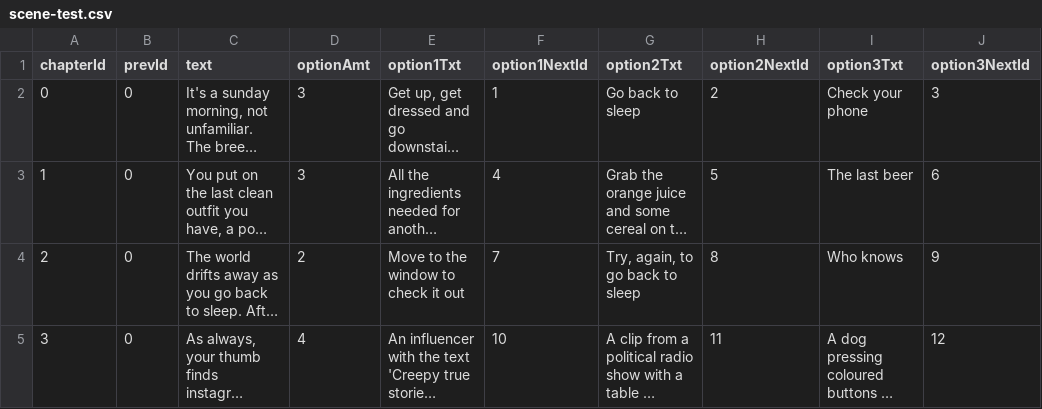
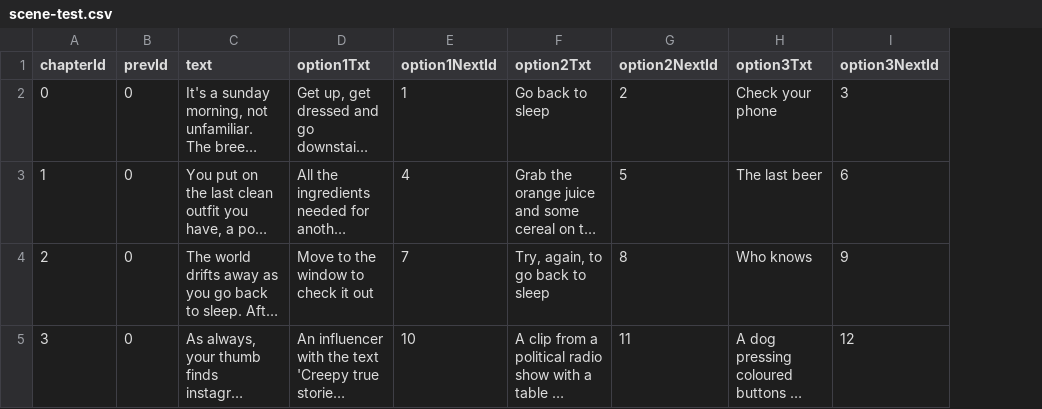
Before and after one commit to sleephawk/adventure-game, a CSV file: src/data/scene-test.csv, drawn as a sheet; long unchanged cells end in …; the diff names each change by its address in the sheet, - before the commit and + after, or states it on an @@ line.

```diff
--- a/src/data/scene-test.csv
+++ b/src/data/scene-test.csv
-column D (optionAmt), rows 2-5: 3 | 3 | 2 | 4
```
Also changed, not shown: 7 other files.
